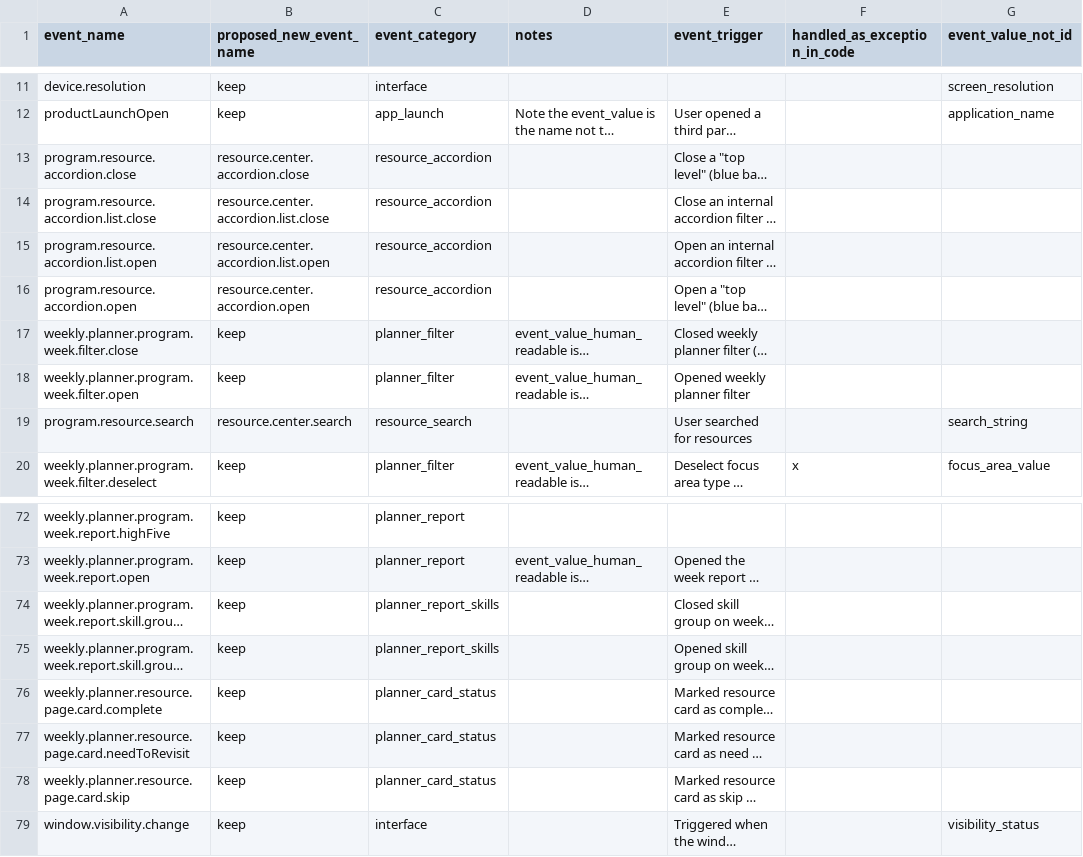
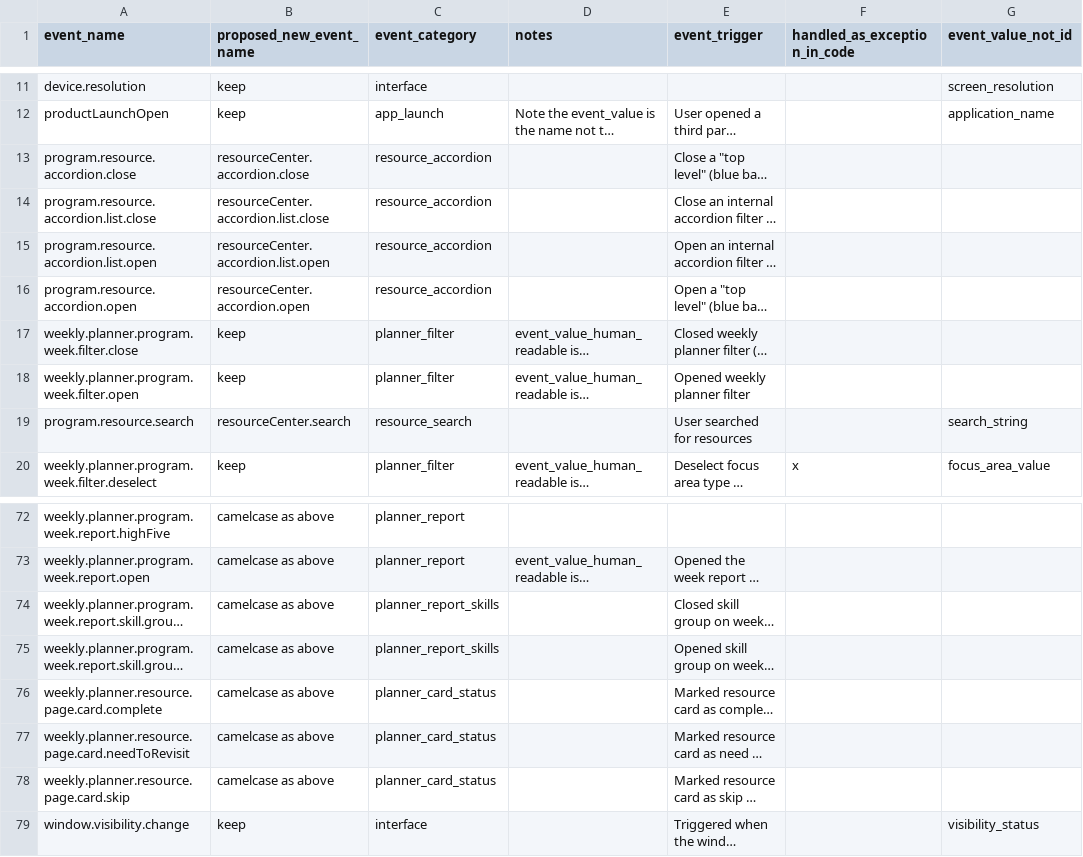
Before and after one commit to devin-wixon/product_analytics_dbt, a CSV file: seeds/seed_event_log_metadata.csv, drawn as a sheet; only a part is shown, gaps mark what is left out; long unchanged cells end in …; the diff covers the shown part only; the diff names each change by its address in the sheet, - before the commit and + after, or states it on an @@ line.

Commit message:
camelcase change on proposed event names

```diff
--- a/seeds/seed_event_log_metadata.csv
+++ b/seeds/seed_event_log_metadata.csv
-B13 (proposed_new_event_name): resource.center.accordion.close
+B13 (proposed_new_event_name): resourceCenter.accordion.close
-B14 (proposed_new_event_name): resource.center.accordion.list.close
+B14 (proposed_new_event_name): resourceCenter.accordion.list.close
-B15 (proposed_new_event_name): resource.center.accordion.list.open
+B15 (proposed_new_event_name): resourceCenter.accordion.list.open
-B16 (proposed_new_event_name): resource.center.accordion.open
+B16 (proposed_new_event_name): resourceCenter.accordion.open
-B19 (proposed_new_event_name): resource.center.search
+B19 (proposed_new_event_name): resourceCenter.search
-B72:B78 (proposed_new_event_name): keep
+B72:B78 (proposed_new_event_name): camelcase as above
```
Also changed, not shown: 27 edited cells elsewhere in this file.
